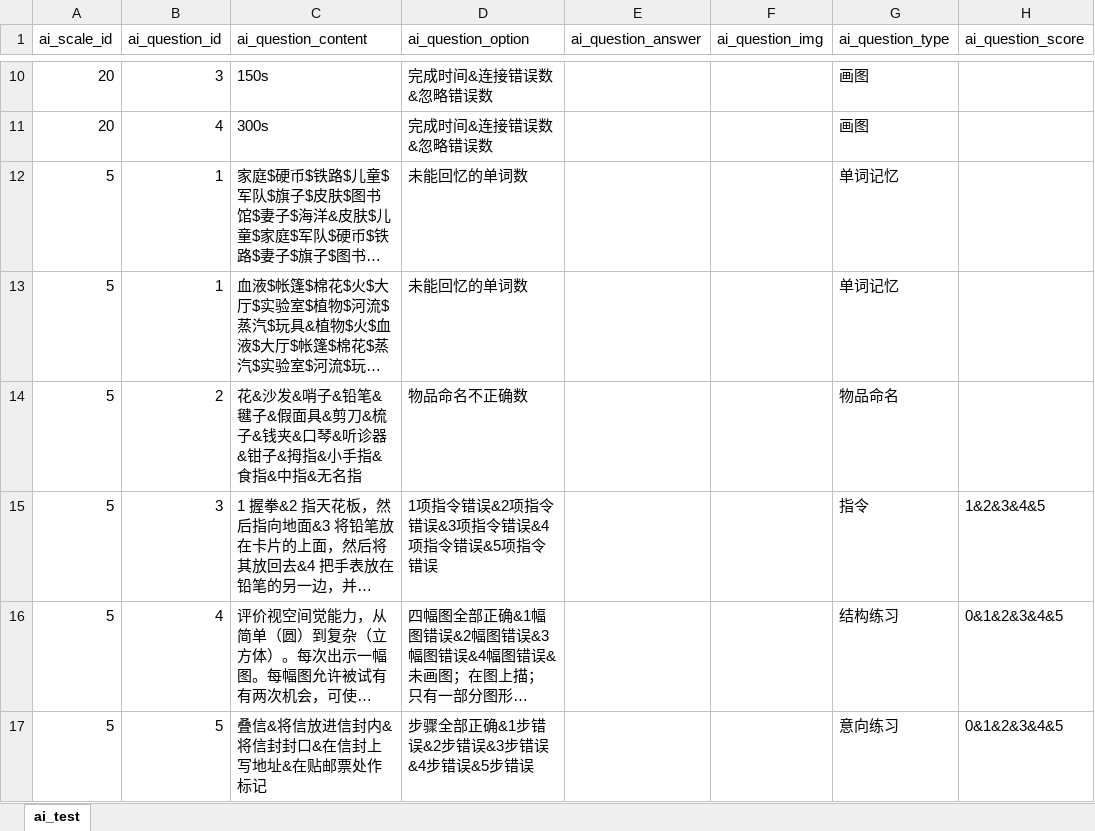
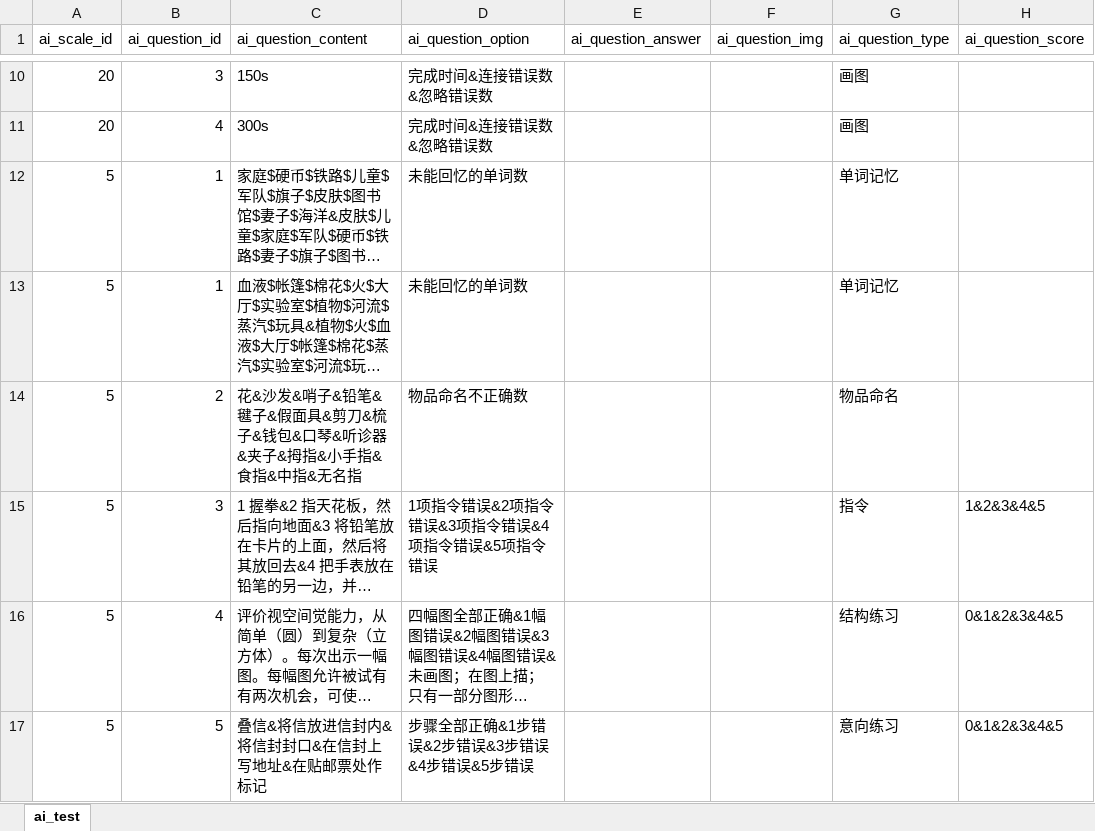
Before and after one commit to BeanWhite/AiWeb, an Excel workbook: 数据库表/ai_test.xlsx, sheet ai_test, drawn as a sheet; only a part is shown, gaps mark what is left out; long unchanged cells end in …; values as stored, in another font and other column widths than the file's, no borders; the diff names each change by its address in the sheet, - before the commit and + after, or states it on an @@ line.

```diff
--- a/数据库表/ai_test.xlsx (sheet ai_test)
+++ b/数据库表/ai_test.xlsx (sheet ai_test)
-C14 (ai_question_content): …梳子&钱夹&口琴&听诊器&钳子&拇指…
+C14 (ai_question_content): …梳子&钱包&口琴&听诊器&夹子&拇指…
```
Also changed, not shown: 27 other files.
